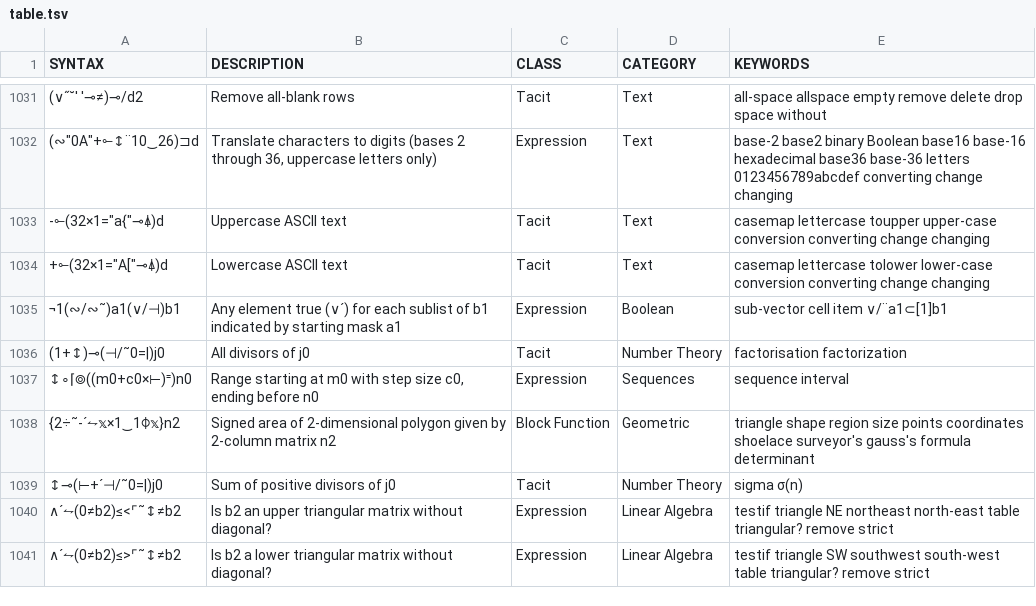
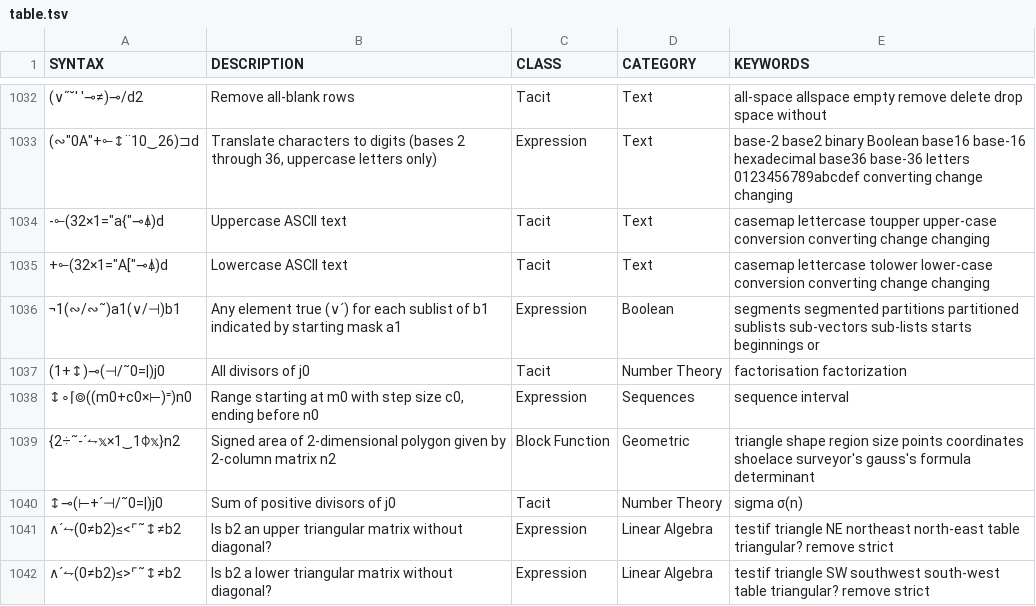
Before and after one commit to mlochbaum/bqncrate, a TSV file: table.tsv, drawn as a sheet; only a part is shown, gaps mark what is left out; addresses are those after the commit; the diff covers the shown part only; the diff names each change by its address in the sheet, - before the commit and + after, or states it on an @@ line.

Commit message:
Better keywords and other minor improvements for partitioned computations

```diff
--- a/table.tsv
+++ b/table.tsv
-E1036 (KEYWORDS): sub-vector cell item ∨/¨a1⊂[1]b1
+E1036 (KEYWORDS): segments segmented partitions partitioned sublists sub-vectors sub-lists starts beginnings or
```
Also changed, not shown: 2 added rows, 2 removed rows and 24 edited cells elsewhere in this file.
